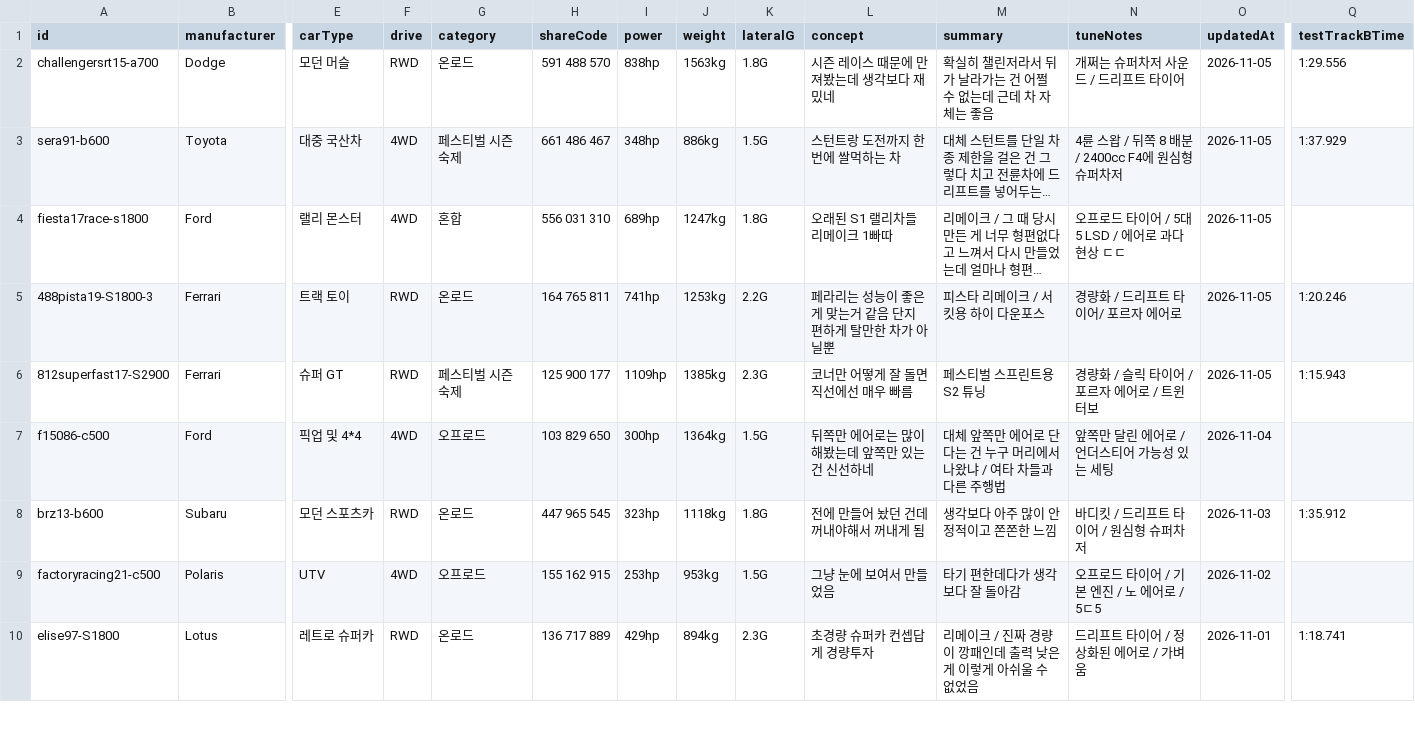
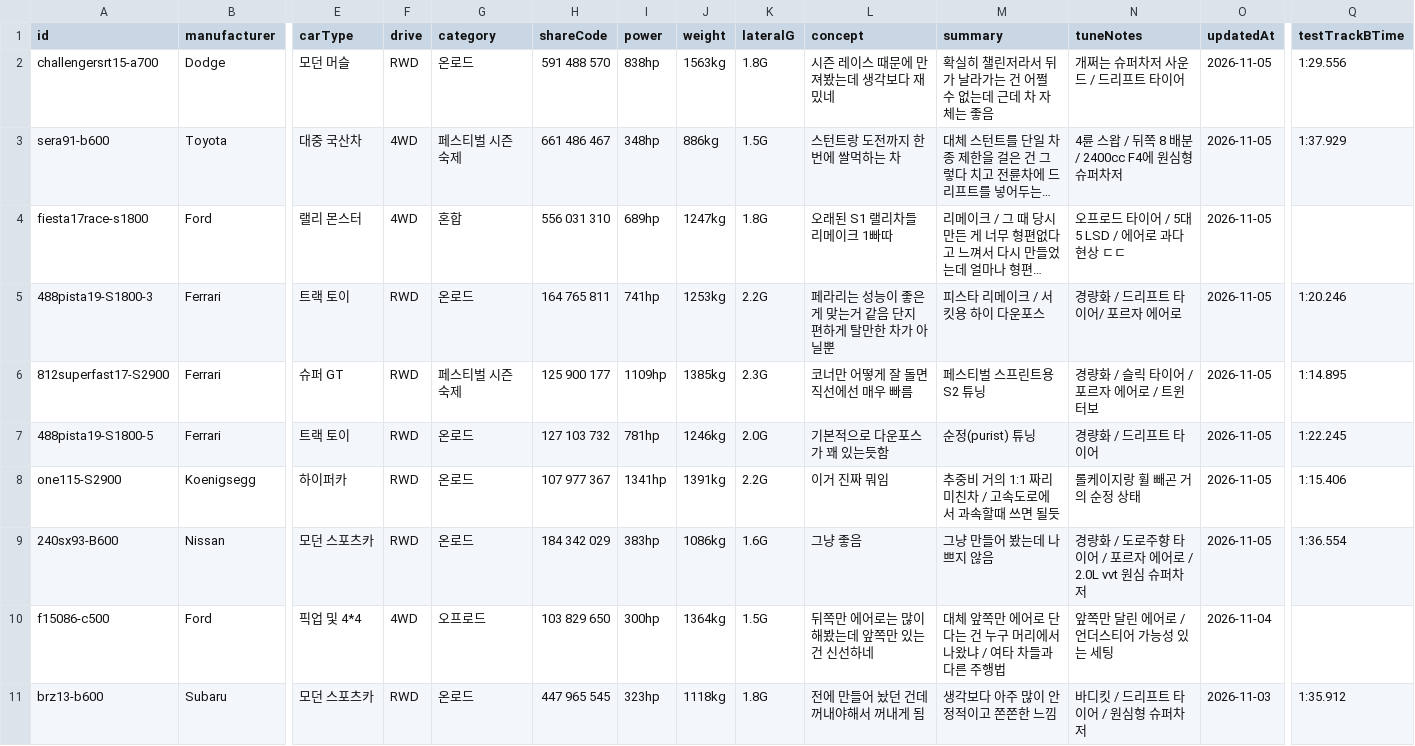
Before and after one commit to Lepe1210/forza6-tuning-archive-lepe, a CSV file: data/cars.csv, drawn as a sheet; only a part is shown, gaps mark what is left out; the shorter side is filled out with more unchanged rows; long unchanged cells end in …; rows hold the shown columns only; the diff names each change by its address in the sheet, - before the commit and + after, or states it on an @@ line.

```diff
--- a/data/cars.csv
+++ b/data/cars.csv
-Q6 (testTrackBTime): 1:15.943
+Q6 (testTrackBTime): 1:14.895
+row 7: 488pista19-S1800-5 | Ferrari | 트랙 토이 | RWD | 온로드 | 127 103 732 | 781hp | 1246kg | 2.0G | 기본적으로 다운포스가 꽤 있는듯함 | 순정(purist) 튜닝 | 경량화 / 드리프트 타이어 | 2026-11-05 | 1:22.245
+row 8: one115-S2900 | Koenigsegg | 하이퍼카 | RWD | 온로드 | 107 977 367 | 1341hp | 1391kg | 2.2G | 이거 진짜 뭐임 | 추중비 거의 1:1 짜리 미친차 / 고속도로에서 과속할때 쓰면 될듯 | 롤케이지랑 휠 빼곤 거의 순정 상태 | 2026-11-05 | 1:15.406
+row 9: 240sx93-B600 | Nissan | 모던 스포츠카 | RWD | 온로드 | 184 342 029 | 383hp | 1086kg | 1.6G | 그냥 좋음 | 그냥 만들어 봤는데 나쁘지 않음 | 경량화 / 도로주향 타이어 / 포르자 에어로 / 2.0L vvt 원심 슈퍼차저 | 2026-11-05 | 1:36.554
```
Also changed, not shown: 2 other files.
